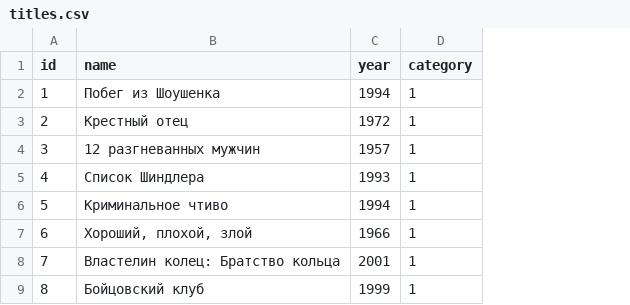
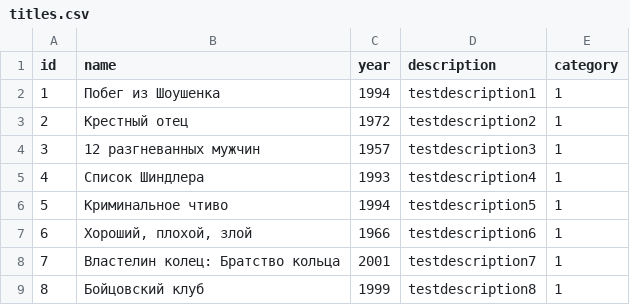
Before and after one commit to salkynsu/api_yamdb, a CSV file: api_yamdb/static/data/titles.csv, drawn as a sheet; only a part is shown; the diff names each change by its address in the sheet, - before the commit and + after, or states it on an @@ line.

```diff
--- a/api_yamdb/static/data/titles.csv
+++ b/api_yamdb/static/data/titles.csv
+column D (description), rows 2-9: testdescription1 | testdescription2 | testdescription3 | testdescription4 | testdescription5 | testdescription6 | testdescription7 | testdescription8
```
Also changed, not shown: api_yamdb/static/data/comments.csv, api_yamdb/static/data/review.csv, 1 other file.
